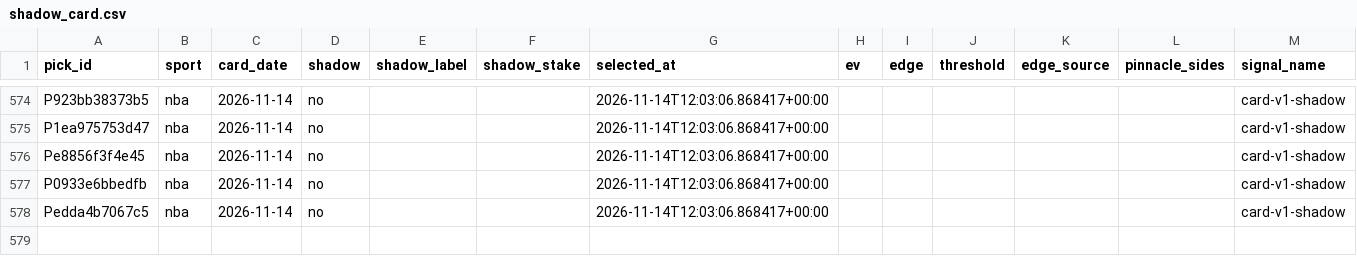
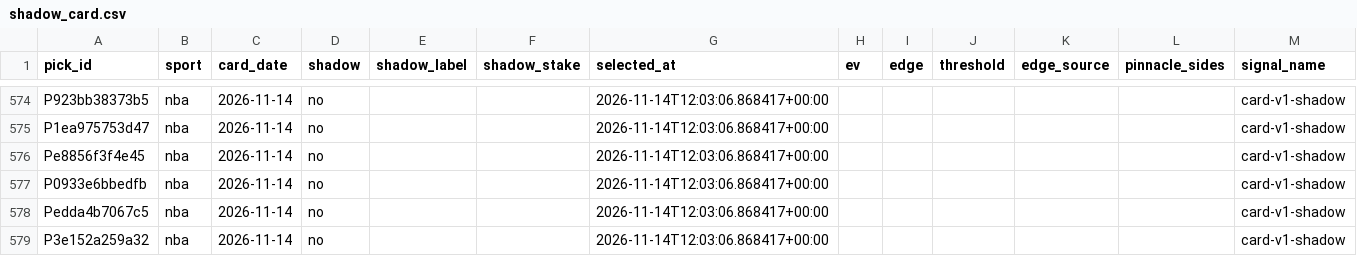
Before and after one commit to PirateKingInc/test-m11, a CSV file: ledger/shadow_card.csv, drawn as a sheet; only a part is shown, gaps mark what is left out.

```diff
--- a/ledger/shadow_card.csv
+++ b/ledger/shadow_card.csv
@@ -578 +578,2 @@ P0933e6bbedfb,nba,2026-11-14,no,,,2026-11-14T12:03:06.868417+00:00,,,,,,card-v1-
 Pedda4b7067c5,nba,2026-11-14,no,,,2026-11-14T12:03:06.868417+00:00,,,,,,card-v1-shadow
+P3e152a259a32,nba,2026-11-14,no,,,2026-11-14T12:03:06.868417+00:00,,,,,,card-v1-shadow
```
Also changed, not shown: ledger/annotations.csv, ledger/labels.csv, 2 other files.
